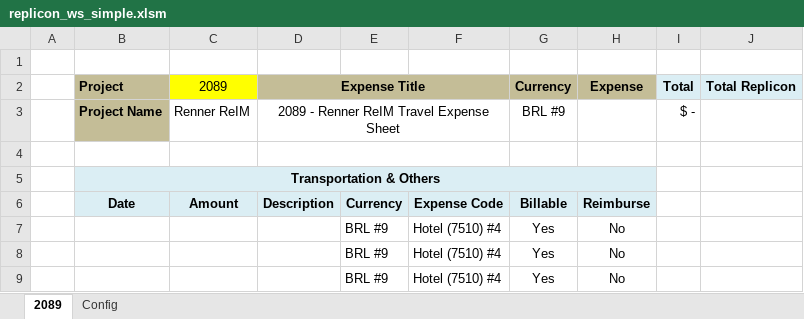
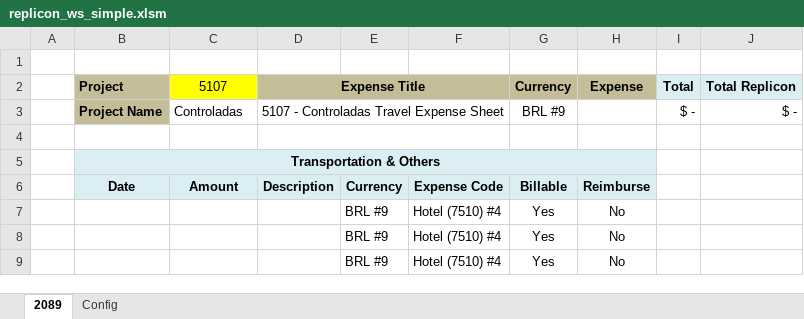
Before and after one commit to thig0w/replicon, an Excel workbook: replicon_ws_simple.xlsm, sheet 2089, drawn as a sheet; only a part is shown; values as stored, in another font and other column widths than the file's, no borders; charts and pictures and conditional formats not drawn; the diff names each change by its address in the sheet, - before the commit and + after, or states it on an @@ line.

```diff
--- a/replicon_ws_simple.xlsm (sheet 2089)
+++ b/replicon_ws_simple.xlsm (sheet 2089)
-C2: 2089
+C2: 5107
-C3 (5107): Renner ReIM
+C3 (5107): Controladas
-D3 (Expense Title): 2089 - Renner ReIM Travel Expense Sheet
+D3 (Expense Title): 5107 - Controladas Travel Expense Sheet
-J3 (Total Replicon): (empty)
+J3 (Total Replicon): $ -
```
Also changed, not shown: sheet Config, replicon_ws.xlsm, 4 other files.
